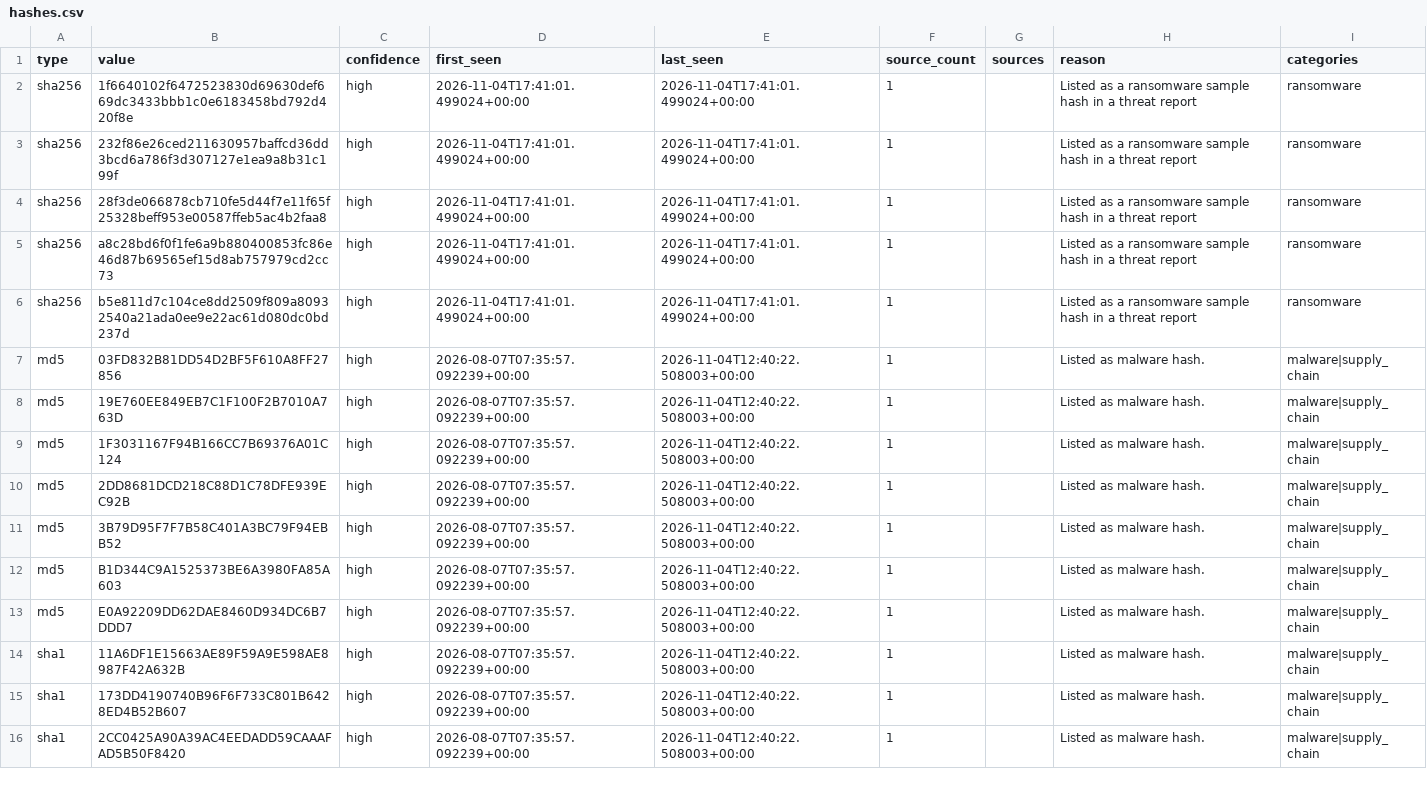
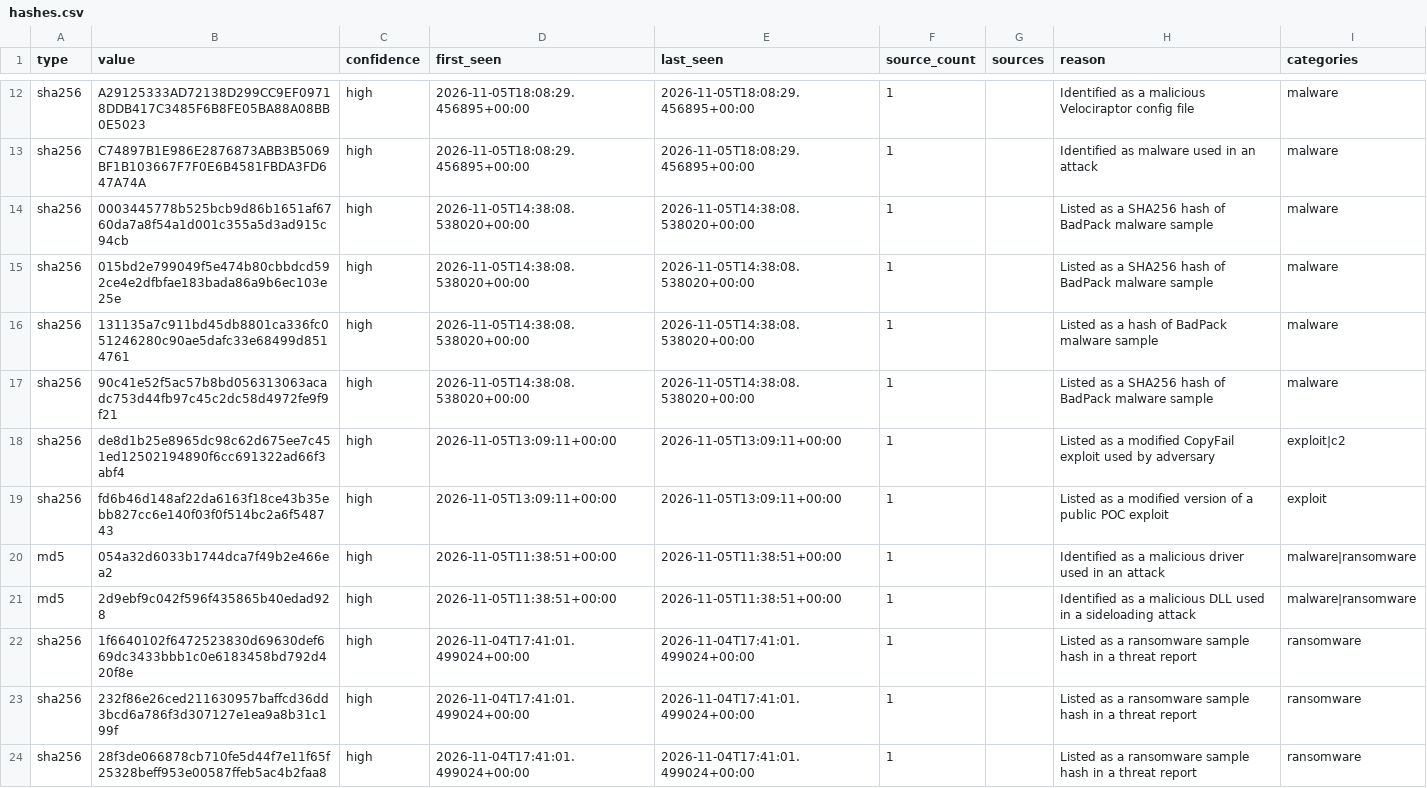
Before and after one commit to Jam0k/Public-Feeds-IOCs, a CSV file: feeds/full/hashes.csv, drawn as a sheet; only a part is shown, gaps mark what is left out; the shorter side is filled out with more unchanged rows; the diff covers the shown part only; the diff names each change by its address in the sheet, - before the commit and + after, or states it on an @@ line.

```diff
--- a/feeds/full/hashes.csv
+++ b/feeds/full/hashes.csv
+row 12: sha256 | A29125333AD72138D299CC9EF09718DDB417C3485F6B8FE05BA88A08BB0E5023 | high | 2026-11-05T18:08:29.456895+00:00 | 2026-11-05T18:08:29.456895+00:00 | 1 |  | Identified as a malicious Velociraptor config file | malware
+row 13: sha256 | C74897B1E986E2876873ABB3B5069BF1B103667F7F0E6B4581FBDA3FD647A74A | high | 2026-11-05T18:08:29.456895+00:00 | 2026-11-05T18:08:29.456895+00:00 | 1 |  | Identified as malware used in an attack | malware
+row 14: sha256 | 0003445778b525bcb9d86b1651af6760da7a8f54a1d001c355a5d3ad915c94cb | high | 2026-11-05T14:38:08.538020+00:00 | 2026-11-05T14:38:08.538020+00:00 | 1 |  | Listed as a SHA256 hash of BadPack malware sample | malware
+row 15: sha256 | 015bd2e799049f5e474b80cbbdcd592ce4e2dfbfae183bada86a9b6ec103e25e | high | 2026-11-05T14:38:08.538020+00:00 | 2026-11-05T14:38:08.538020+00:00 | 1 |  | Listed as a SHA256 hash of BadPack malware sample | malware
+row 16: sha256 | 131135a7c911bd45db8801ca336fc051246280c90ae5dafc33e68499d8514761 | high | 2026-11-05T14:38:08.538020+00:00 | 2026-11-05T14:38:08.538020+00:00 | 1 |  | Listed as a hash of BadPack malware sample | malware
+row 17: sha256 | 90c41e52f5ac57b8bd056313063acadc753d44fb97c45c2dc58d4972fe9f9f21 | high | 2026-11-05T14:38:08.538020+00:00 | 2026-11-05T14:38:08.538020+00:00 | 1 |  | Listed as a SHA256 hash of BadPack malware sample | malware
+row 18: sha256 | de8d1b25e8965dc98c62d675ee7c451ed12502194890f6cc691322ad66f3abf4 | high | 2026-11-05T13:09:11+00:00 | 2026-11-05T13:09:11+00:00 | 1 |  | Listed as a modified CopyFail exploit used by adversary | exploit|c2
+row 19: sha256 | fd6b46d148af22da6163f18ce43b35ebb827cc6e140f03f0f514bc2a6f548743 | high | 2026-11-05T13:09:11+00:00 | 2026-11-05T13:09:11+00:00 | 1 |  | Listed as a modified version of a public POC exploit | exploit
+row 20: md5 | 054a32d6033b1744dca7f49b2e466ea2 | high | 2026-11-05T11:38:51+00:00 | 2026-11-05T11:38:51+00:00 | 1 |  | Identified as a malicious driver used in an attack | malware|ransomware
+row 21: md5 | 2d9ebf9c042f596f435865b40edad928 | high | 2026-11-05T11:38:51+00:00 | 2026-11-05T11:38:51+00:00 | 1 |  | Identified as a malicious DLL used in a sideloading attack | malware|ransomware
```
Also changed, not shown: 10 added rows and 5 removed rows elsewhere in this file, feeds/full/ips.csv, feeds/hashes.csv, 21 other files.
